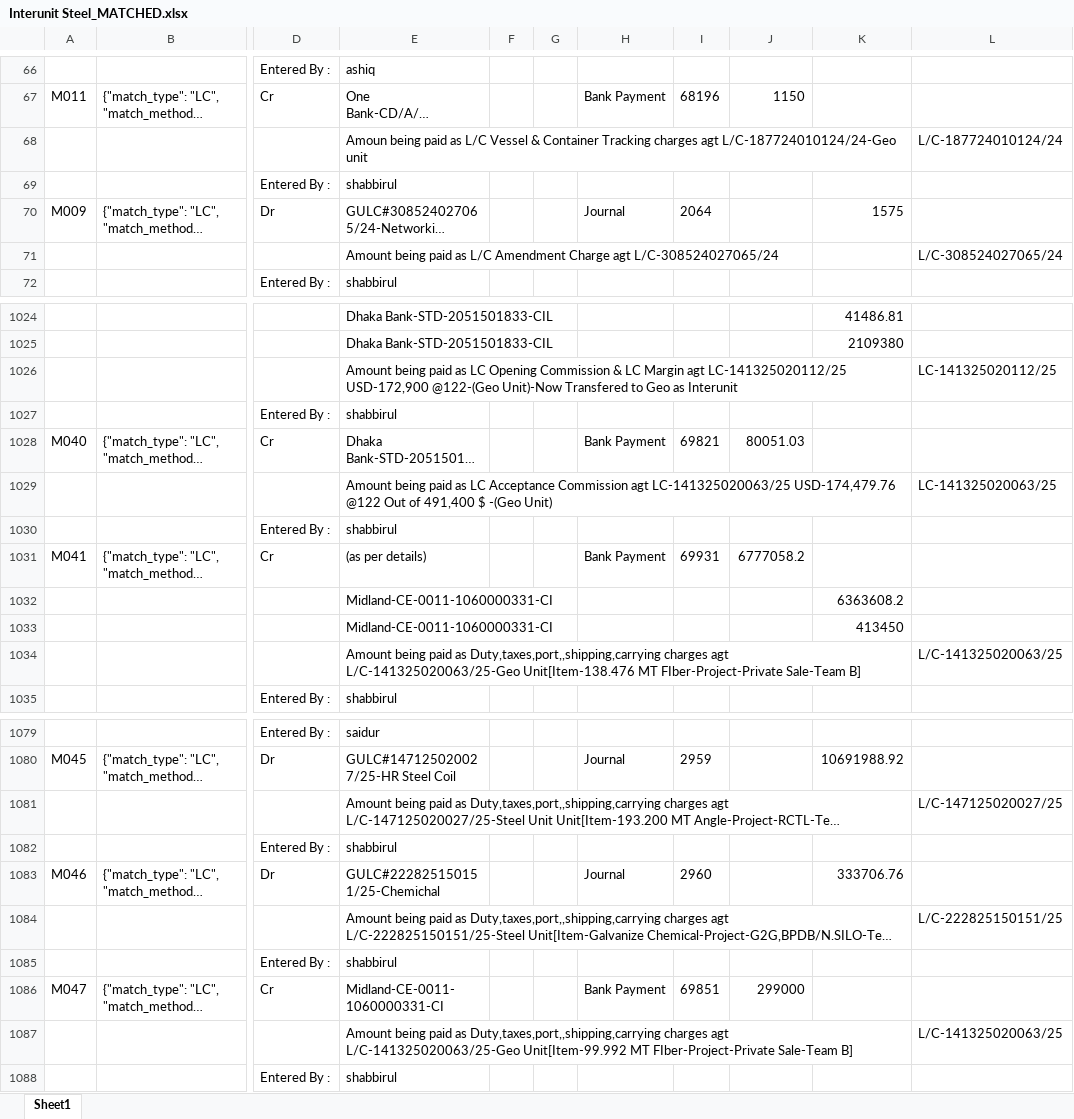
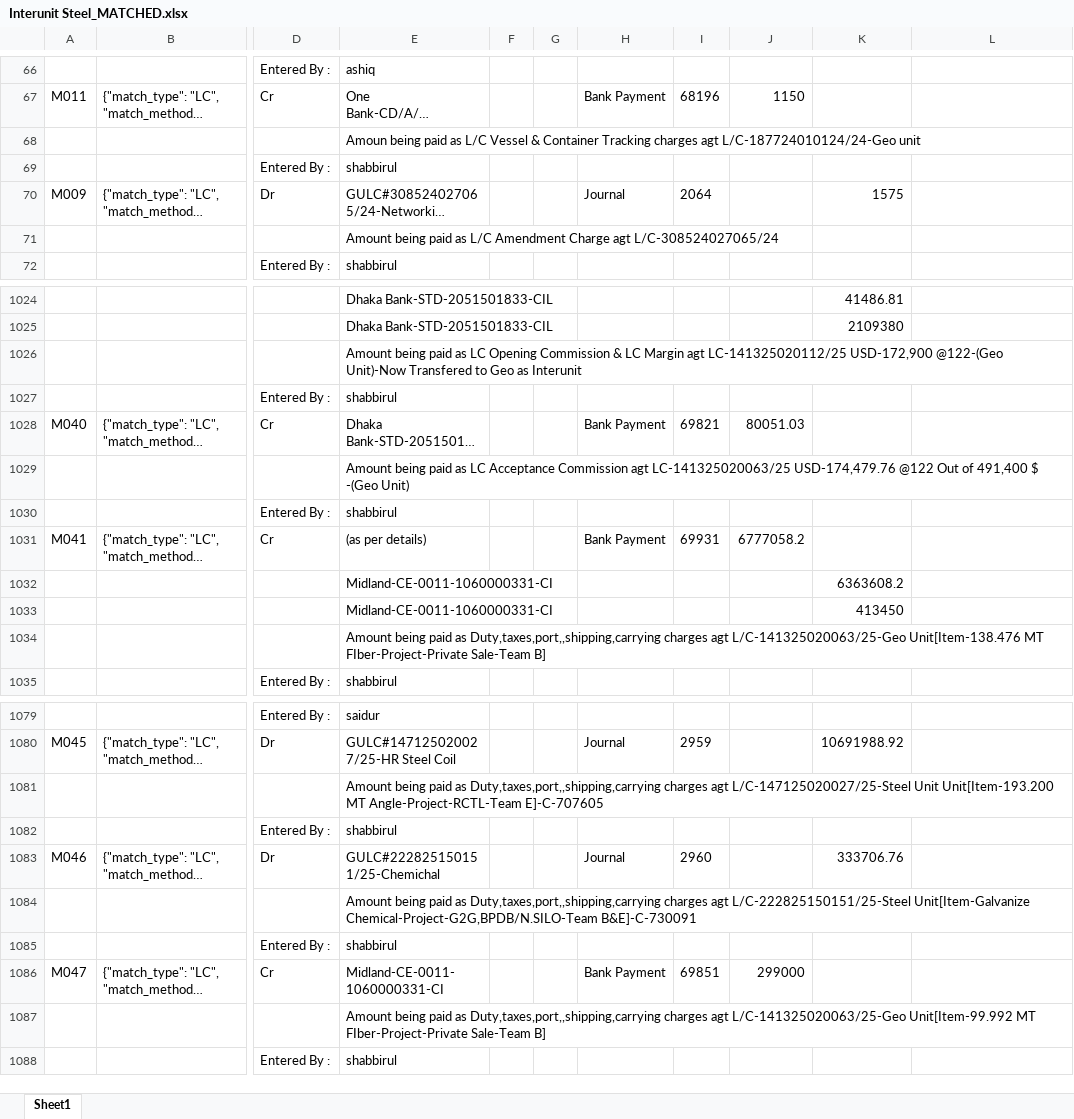
Before and after one commit to m-islam-ciplc/Dev_Interunit_Recon_GUI, an Excel workbook: Output/Interunit Steel_MATCHED.xlsx, sheet Sheet1, drawn as a sheet; only a part is shown, gaps mark what is left out; long unchanged cells end in …; values as stored, in another font and other column widths than the file's, no borders; the diff covers the shown part only; the diff names each change by its address in the sheet, - before the commit and + after, or states it on an @@ line.

```diff
--- a/Output/Interunit Steel_MATCHED.xlsx (sheet Sheet1)
+++ b/Output/Interunit Steel_MATCHED.xlsx (sheet Sheet1)
-L68: L/C-187724010124/24
+L68: (empty)
-L71: L/C-308524027065/24
+L71: (empty)
-L1026: LC-141325020112/25
+L1026: (empty)
-L1029: LC-141325020063/25
+L1029: (empty)
-L1034: L/C-141325020063/25
+L1034: (empty)
-L1081: L/C-147125020027/25
+L1081: (empty)
-L1084: L/C-222825150151/25
+L1084: (empty)
-L1087: L/C-141325020063/25
+L1087: (empty)
```
Also changed, not shown: 69 edited cells elsewhere in this sheet, Output/Interunit GeoTex_MATCHED.xlsx, 1 other file.
